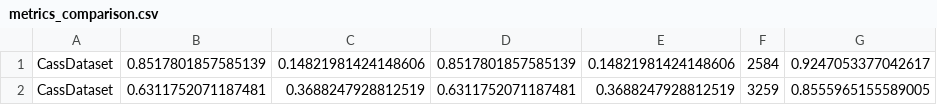
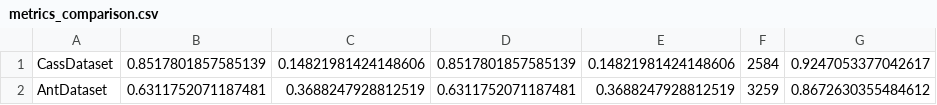
Before and after one commit to nhatnguyen1122/ML4SE, a CSV file: coding/metrics_comparison.csv, drawn as a sheet.

```diff
--- a/coding/metrics_comparison.csv
+++ b/coding/metrics_comparison.csv
@@ -1,2 +1,2 @@
 CassDataset,0.8517801857585139,0.14821981424148606,0.8517801857585139,0.14821981424148606,2584,0.9247053377042617
-CassDataset,0.6311752071187481,0.3688247928812519,0.6311752071187481,0.3688247928812519,3259,0.8555965155589005
+AntDataset,0.6311752071187481,0.3688247928812519,0.6311752071187481,0.3688247928812519,3259,0.8672630355484612
```
Also changed, not shown: 1 other file.
